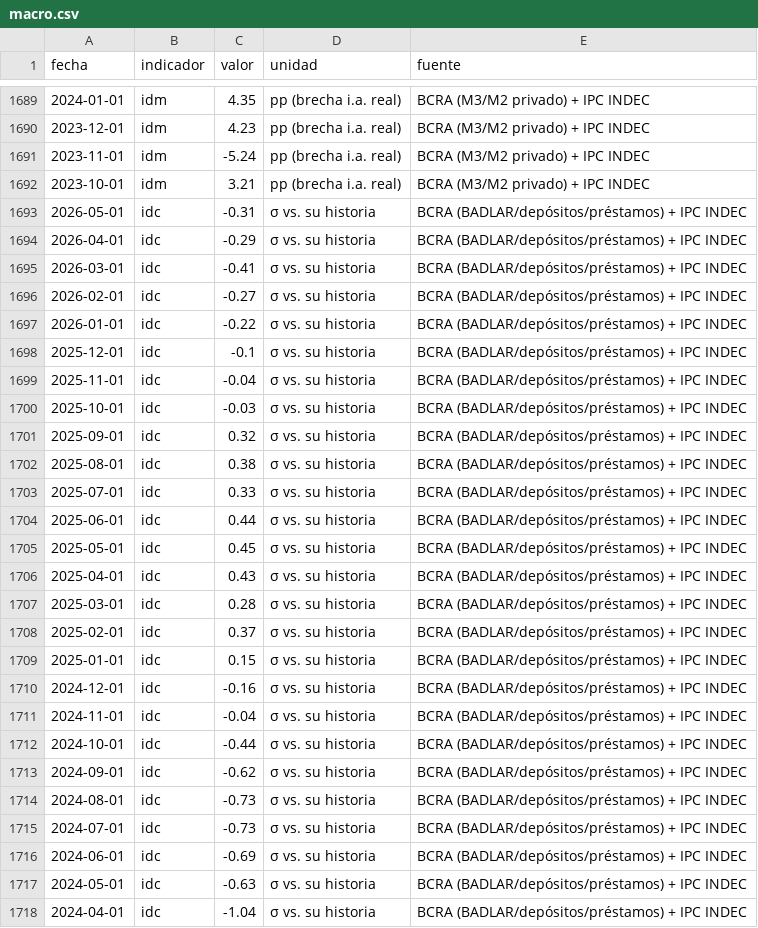
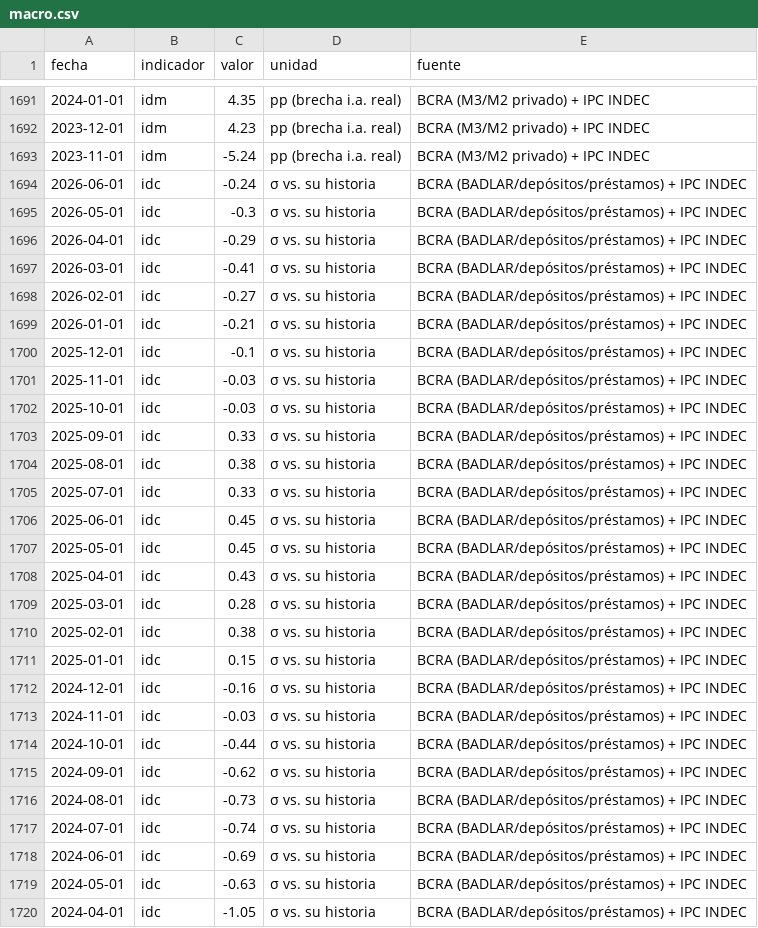
Before and after one commit to Juanpintoselso33/cigob-informe-coyuntura, a CSV file: projects/informe_coyuntura/output/series/macro.csv, drawn as a sheet; only a part is shown, gaps mark what is left out; the diff covers the shown part only.

```diff
--- a/projects/informe_coyuntura/output/series/macro.csv
+++ b/projects/informe_coyuntura/output/series/macro.csv
@@ -1691,4 +1693,4 @@ fecha,indicador,valor,unidad,fuente
 2023-11-01,idm,-5.24,pp (brecha i.a. real),BCRA (M3/M2 privado) + IPC INDEC
-2023-10-01,idm,3.21,pp (brecha i.a. real),BCRA (M3/M2 privado) + IPC INDEC
-2026-05-01,idc,-0.31,σ vs. su historia,BCRA (BADLAR/depósitos/préstamos) + IPC INDEC
+2026-06-01,idc,-0.24,σ vs. su historia,BCRA (BADLAR/depósitos/préstamos) + IPC INDEC
+2026-05-01,idc,-0.3,σ vs. su historia,BCRA (BADLAR/depósitos/préstamos) + IPC INDEC
 2026-04-01,idc,-0.29,σ vs. su historia,BCRA (BADLAR/depósitos/préstamos) + IPC INDEC
@@ -1696,10 +1698,10 @@ fecha,indicador,valor,unidad,fuente
 2026-02-01,idc,-0.27,σ vs. su historia,BCRA (BADLAR/depósitos/préstamos) + IPC INDEC
-2026-01-01,idc,-0.22,σ vs. su historia,BCRA (BADLAR/depósitos/préstamos) + IPC INDEC
+2026-01-01,idc,-0.21,σ vs. su historia,BCRA (BADLAR/depósitos/préstamos) + IPC INDEC
 2025-12-01,idc,-0.1,σ vs. su historia,BCRA (BADLAR/depósitos/préstamos) + IPC INDEC
-2025-11-01,idc,-0.04,σ vs. su historia,BCRA (BADLAR/depósitos/préstamos) + IPC INDEC
+2025-11-01,idc,-0.03,σ vs. su historia,BCRA (BADLAR/depósitos/préstamos) + IPC INDEC
 2025-10-01,idc,-0.03,σ vs. su historia,BCRA (BADLAR/depósitos/préstamos) + IPC INDEC
-2025-09-01,idc,0.32,σ vs. su historia,BCRA (BADLAR/depósitos/préstamos) + IPC INDEC
+2025-09-01,idc,0.33,σ vs. su historia,BCRA (BADLAR/depósitos/préstamos) + IPC INDEC
 2025-08-01,idc,0.38,σ vs. su historia,BCRA (BADLAR/depósitos/préstamos) + IPC INDEC
 2025-07-01,idc,0.33,σ vs. su historia,BCRA (BADLAR/depósitos/préstamos) + IPC INDEC
-2025-06-01,idc,0.44,σ vs. su historia,BCRA (BADLAR/depósitos/préstamos) + IPC INDEC
+2025-06-01,idc,0.45,σ vs. su historia,BCRA (BADLAR/depósitos/préstamos) + IPC INDEC
 2025-05-01,idc,0.45,σ vs. su historia,BCRA (BADLAR/depósitos/préstamos) + IPC INDEC
@@ -1707,6 +1709,6 @@ fecha,indicador,valor,unidad,fuente
 2025-03-01,idc,0.28,σ vs. su historia,BCRA (BADLAR/depósitos/préstamos) + IPC INDEC
-2025-02-01,idc,0.37,σ vs. su historia,BCRA (BADLAR/depósitos/préstamos) + IPC INDEC
+2025-02-01,idc,0.38,σ vs. su historia,BCRA (BADLAR/depósitos/préstamos) + IPC INDEC
 2025-01-01,idc,0.15,σ vs. su historia,BCRA (BADLAR/depósitos/préstamos) + IPC INDEC
 2024-12-01,idc,-0.16,σ vs. su historia,BCRA (BADLAR/depósitos/préstamos) + IPC INDEC
-2024-11-01,idc,-0.04,σ vs. su historia,BCRA (BADLAR/depósitos/préstamos) + IPC INDEC
+2024-11-01,idc,-0.03,σ vs. su historia,BCRA (BADLAR/depósitos/préstamos) + IPC INDEC
 2024-10-01,idc,-0.44,σ vs. su historia,BCRA (BADLAR/depósitos/préstamos) + IPC INDEC
@@ -1714,5 +1716,5 @@ fecha,indicador,valor,unidad,fuente
 2024-08-01,idc,-0.73,σ vs. su historia,BCRA (BADLAR/depósitos/préstamos) + IPC INDEC
-2024-07-01,idc,-0.73,σ vs. su historia,BCRA (BADLAR/depósitos/préstamos) + IPC INDEC
+2024-07-01,idc,-0.74,σ vs. su historia,BCRA (BADLAR/depósitos/préstamos) + IPC INDEC
 2024-06-01,idc,-0.69,σ vs. su historia,BCRA (BADLAR/depósitos/préstamos) + IPC INDEC
 2024-05-01,idc,-0.63,σ vs. su historia,BCRA (BADLAR/depósitos/préstamos) + IPC INDEC
-2024-04-01,idc,-1.04,σ vs. su historia,BCRA (BADLAR/depósitos/préstamos) + IPC INDEC
+2024-04-01,idc,-1.05,σ vs. su historia,BCRA (BADLAR/depósitos/préstamos) + IPC INDEC
```
Also changed, not shown: 4 added rows, 2 removed rows and 19 edited cells elsewhere in this file, 7 other files.
